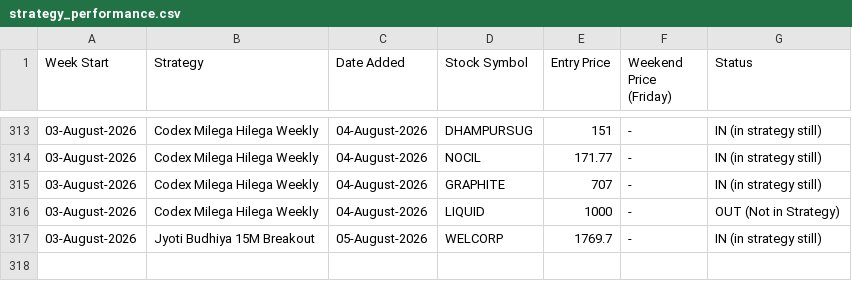
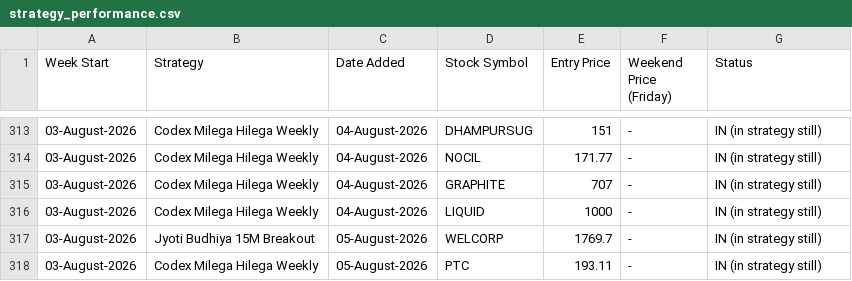
Before and after one commit to anjaninikunj/Stock-tracker-app, a CSV file: strategy_performance.csv, drawn as a sheet; only a part is shown, gaps mark what is left out.

```diff
--- a/strategy_performance.csv
+++ b/strategy_performance.csv
@@ -315,3 +315,4 @@ Week Start,Strategy,Date Added,Stock Symbol,Entry Price,Weekend Price (Friday),S
 03-August-2026,Codex Milega Hilega Weekly,04-August-2026,GRAPHITE,707,-,IN (in strategy still)
-03-August-2026,Codex Milega Hilega Weekly,04-August-2026,LIQUID,1000,-,OUT (Not in Strategy)
+03-August-2026,Codex Milega Hilega Weekly,04-August-2026,LIQUID,1000,-,IN (in strategy still)
 03-August-2026,Jyoti Budhiya 15M Breakout,05-August-2026,WELCORP,1769.7,-,IN (in strategy still)
+03-August-2026,Codex Milega Hilega Weekly,05-August-2026,PTC,193.11,-,IN (in strategy still)
```
